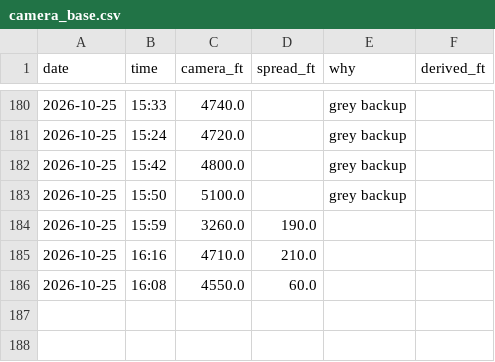
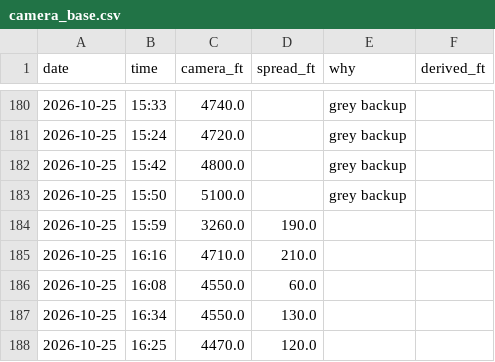
Before and after one commit to aukaka-9898/kula-today, a CSV file: docs/camera_base.csv, drawn as a sheet; only a part is shown, gaps mark what is left out.

```diff
--- a/docs/camera_base.csv
+++ b/docs/camera_base.csv
@@ -186 +186,3 @@ date,time,camera_ft,spread_ft,why,derived_ft
 2026-10-25,16:08,4550.0,60.0,,
+2026-10-25,16:34,4550.0,130.0,,
+2026-10-25,16:25,4470.0,120.0,,
```
Also changed, not shown: docs/camera_log.csv, docs/makapuu_gap.csv, 17 other files.
